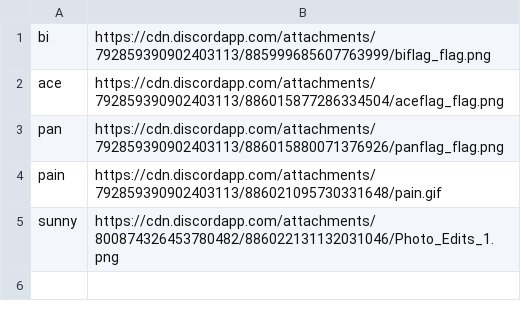
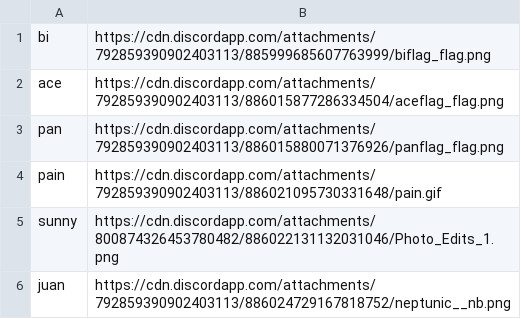
Before and after one commit to AmazingSupDawg/AmazingSupDawg, a CSV file: flags.csv, drawn as a sheet; the diff names each change by its address in the sheet, - before the commit and + after, or states it on an @@ line.

Commit message:
Update flags.csv

```diff
--- a/flags.csv
+++ b/flags.csv
+row 6: juan | https://cdn.discordapp.com/attachments/792859390902403113/886024729167818752/neptunic__nb.png
```
